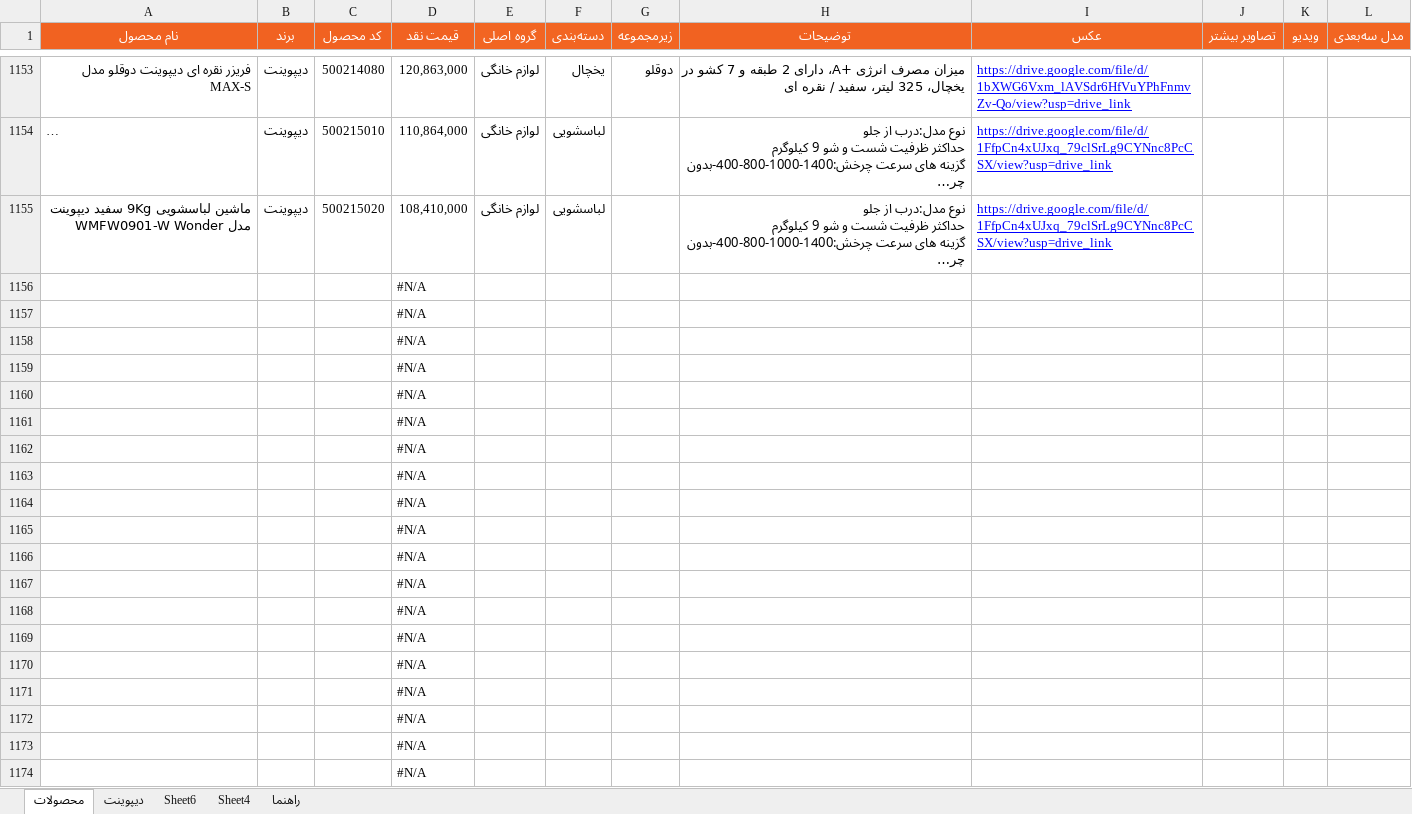
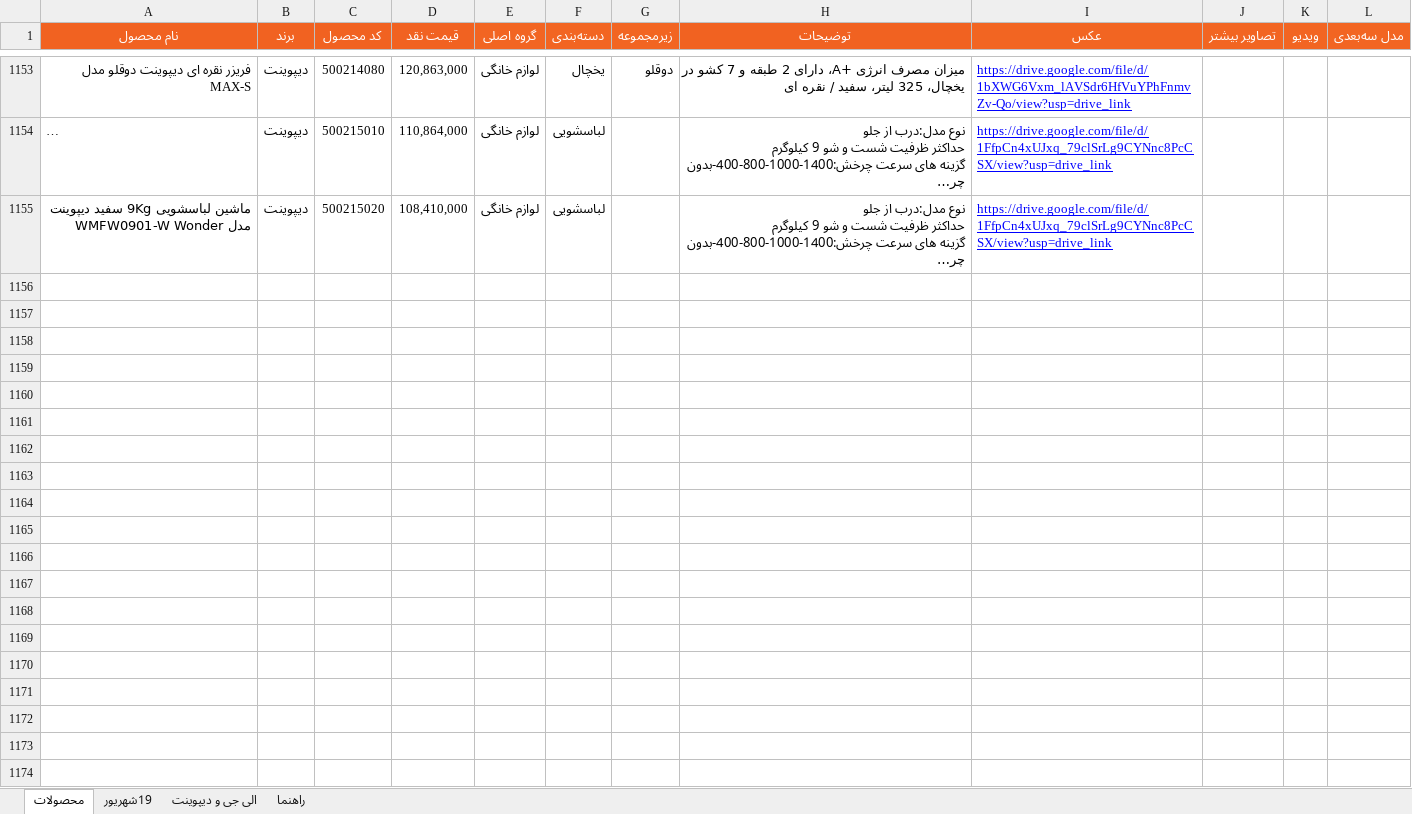
Before and after one commit to jitxpoint-hub/xpoint-catalog, an Excel workbook: data/xpoint-products.xlsx, sheet محصولات, drawn as a sheet; only a part is shown, gaps mark what is left out; long unchanged cells end in …; values as stored, in another font and other column widths than the file's, no borders; charts and pictures and conditional formats not drawn; removed rows and columns are numbered as before the commit, all else as after; the diff covers the shown part only; the diff names each change by its address in the sheet, - before the commit and + after, or states it on an @@ line.

```diff
--- a/data/xpoint-products.xlsx (sheet محصولات)
+++ b/data/xpoint-products.xlsx (sheet محصولات)
-sheet tab: دیپوینت
+sheet tab: 19شهریور
-sheet tab: Sheet6
+sheet tab: الی جی و دیپوینت
-sheet tab: Sheet4
-row 1156:  |  |  | #N/A
-row 1157:  |  |  | #N/A
-row 1158:  |  |  | #N/A
-row 1159:  |  |  | #N/A
-row 1160:  |  |  | #N/A
-row 1161:  |  |  | #N/A
-row 1162:  |  |  | #N/A
-row 1163:  |  |  | #N/A
-row 1164:  |  |  | #N/A
-row 1165:  |  |  | #N/A
-row 1166:  |  |  | #N/A
-row 1167:  |  |  | #N/A
-row 1168:  |  |  | #N/A
-row 1169:  |  |  | #N/A
-row 1170:  |  |  | #N/A
-row 1171:  |  |  | #N/A
-row 1172:  |  |  | #N/A
-row 1173:  |  |  | #N/A
-row 1174:  |  |  | #N/A
```
Also changed, not shown: 38 added rows, 17 removed rows and 25 hidden or unhidden rows elsewhere in this sheet, sheet الی جی و دیپوینت, sheet 19شهریور, formulas that keep their value, hidden cells, charts or pictures, 1 other file.
